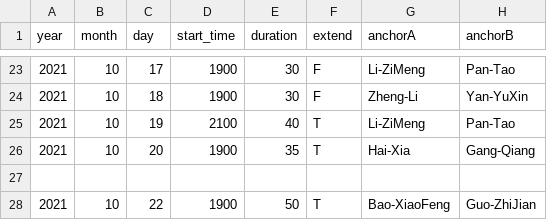
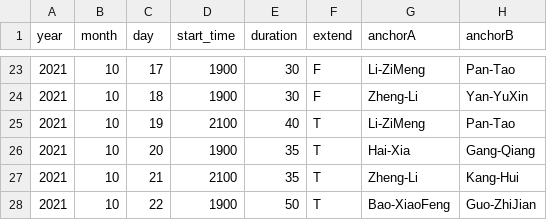
Before and after one commit to xiaoke0O/XinWenLianBo_duration, a CSV file: duration.csv, drawn as a sheet; only a part is shown, gaps mark what is left out; the diff names each change by its address in the sheet, - before the commit and + after, or states it on an @@ line.

Commit message:
Supplement: 20211021

```diff
--- a/duration.csv
+++ b/duration.csv
-row 27: (empty)
+row 27: 2021 | 10 | 21 | 2100 | 35 | T | Zheng-Li | Kang-Hui
```
